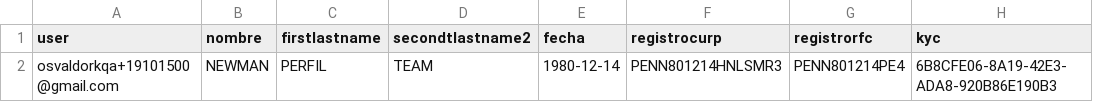
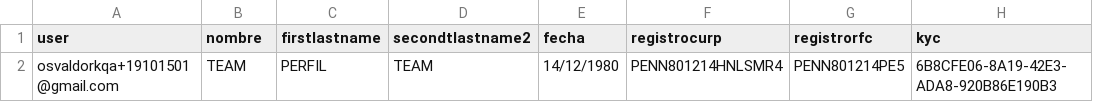
Before and after one commit to rosvy/prueba2, a CSV file: Data.csv, drawn as a sheet; only a part is shown; the diff names each change by its address in the sheet, - before the commit and + after, or states it on an @@ line.

Commit message:
update data.csv

```diff
--- a/Data.csv
+++ b/Data.csv
-A2 (user): osvaldorkqa+19101500@gmail.com
+A2 (user): osvaldorkqa+19101501@gmail.com
-B2 (nombre): NEWMAN
+B2 (nombre): TEAM
-E2 (fecha): 1980-12-14
+E2 (fecha): 14/12/1980
-F2 (registrocurp): PENN801214HNLSMR3
+F2 (registrocurp): PENN801214HNLSMR4
-G2 (registrorfc): PENN801214PE4
+G2 (registrorfc): PENN801214PE5
```
